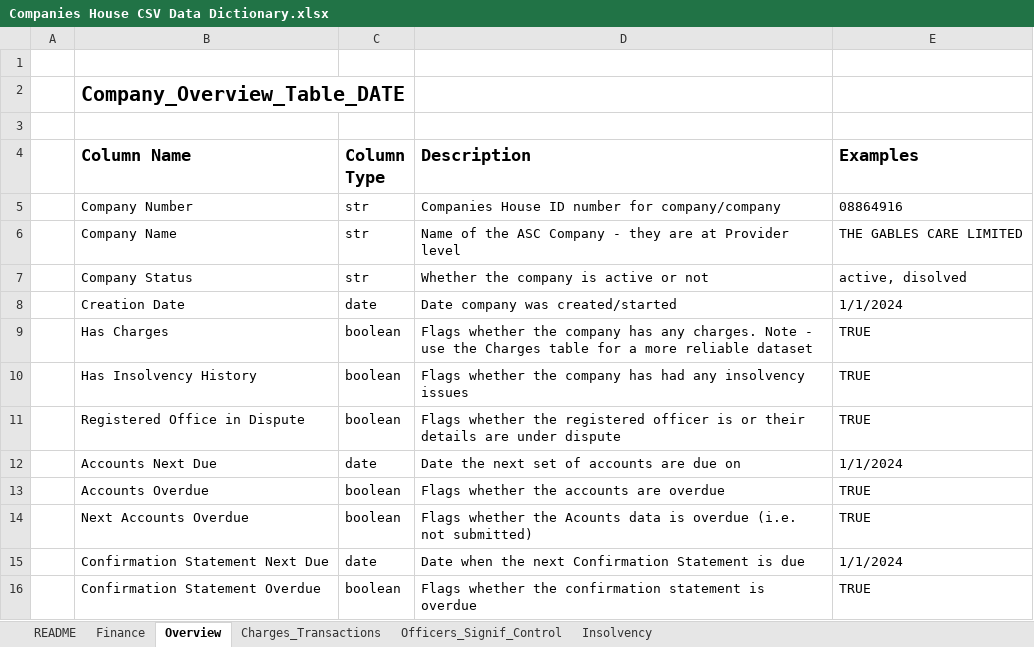
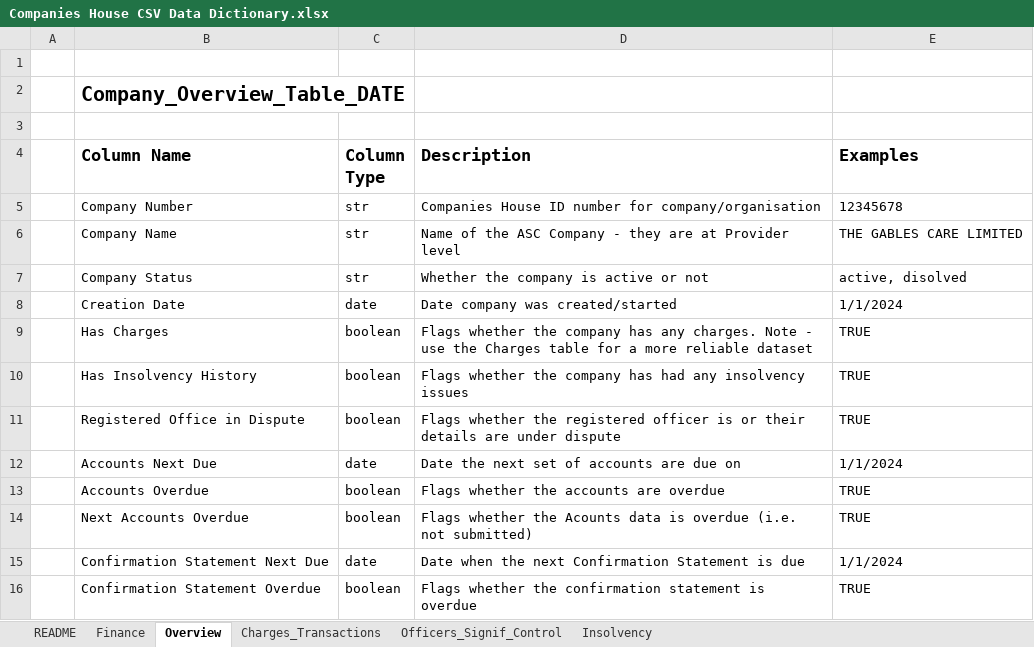
Before and after one commit to samgraftonwaters/Companies_House_Retrieval, an Excel workbook: Companies House CSV Data Dictionary.xlsx, sheet Overview, drawn as a sheet; values as stored, in another font and other column widths than the file's, no borders; the diff names each change by its address in the sheet, - before the commit and + after, or states it on an @@ line.

```diff
--- a/Companies House CSV Data Dictionary.xlsx (sheet Overview)
+++ b/Companies House CSV Data Dictionary.xlsx (sheet Overview)
-D5 (Description): …number for company/company
+D5 (Description): …number for company/organisation
-E5 (Examples): 08864916
+E5 (Examples): 12345678
```
Also changed, not shown: sheet Charges_Transactions, sheet README, sheet Insolvency, sheet Officers_Signif_Control, sheet Finance, 2 other files.
